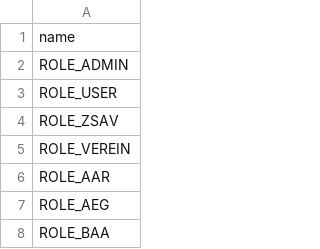
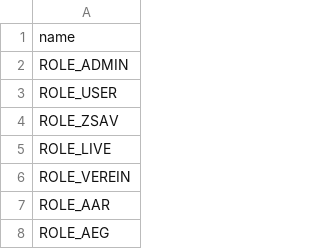
Before and after one commit to felberto/easybow, a CSV file: src/main/resources/config/liquibase/data/authority.csv, drawn as a sheet; only a part is shown; the shorter side is filled out with more unchanged rows.

```diff
--- a/src/main/resources/config/liquibase/data/authority.csv
+++ b/src/main/resources/config/liquibase/data/authority.csv
@@ -4,2 +4,3 @@ ROLE_USER
 ROLE_ZSAV
+ROLE_LIVE
 ROLE_VEREIN
```
Also changed, not shown: src/main/resources/config/liquibase/data/user.csv, src/main/resources/config/liquibase/fake-data/passen.csv, 21 other files.
